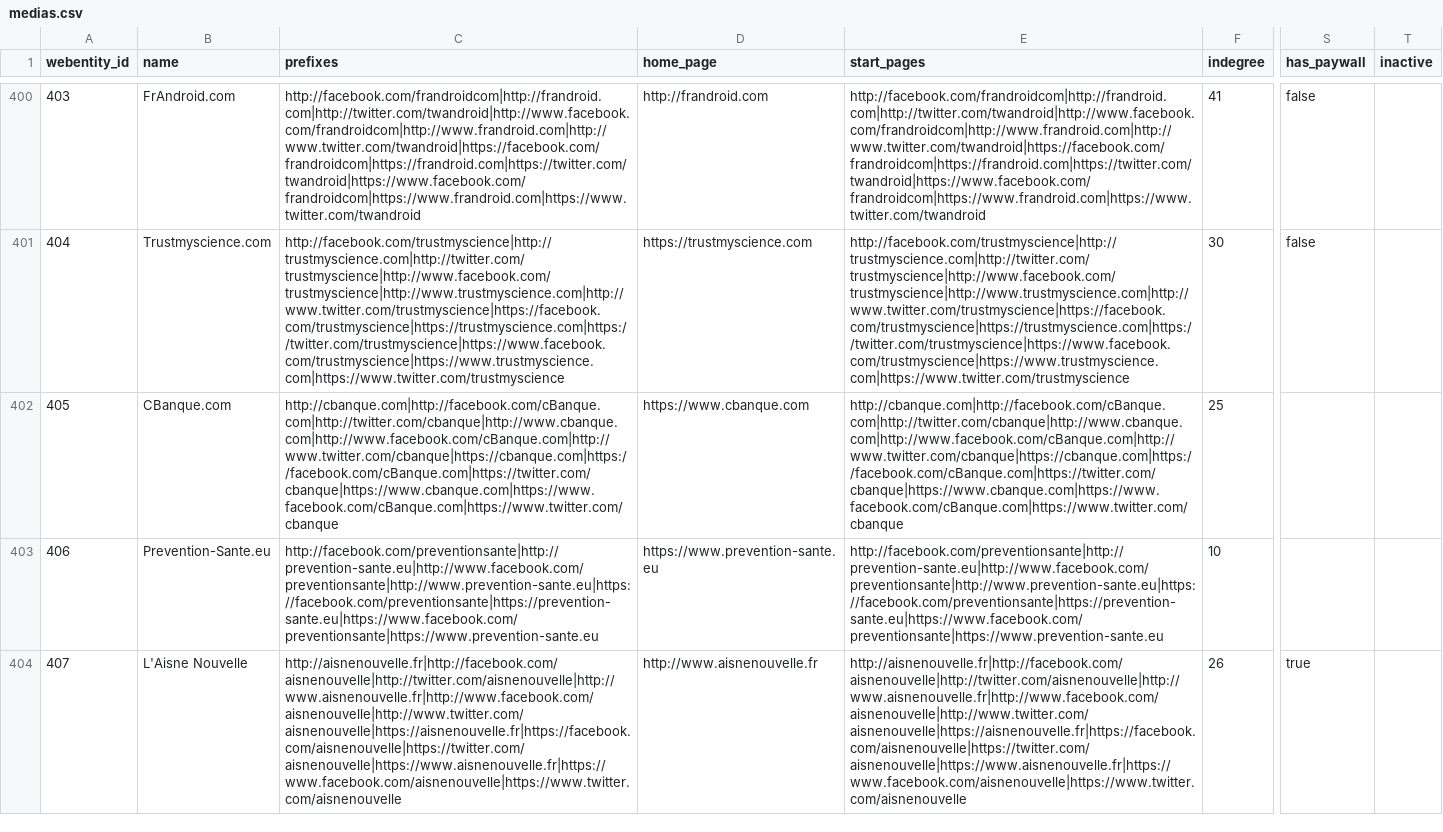
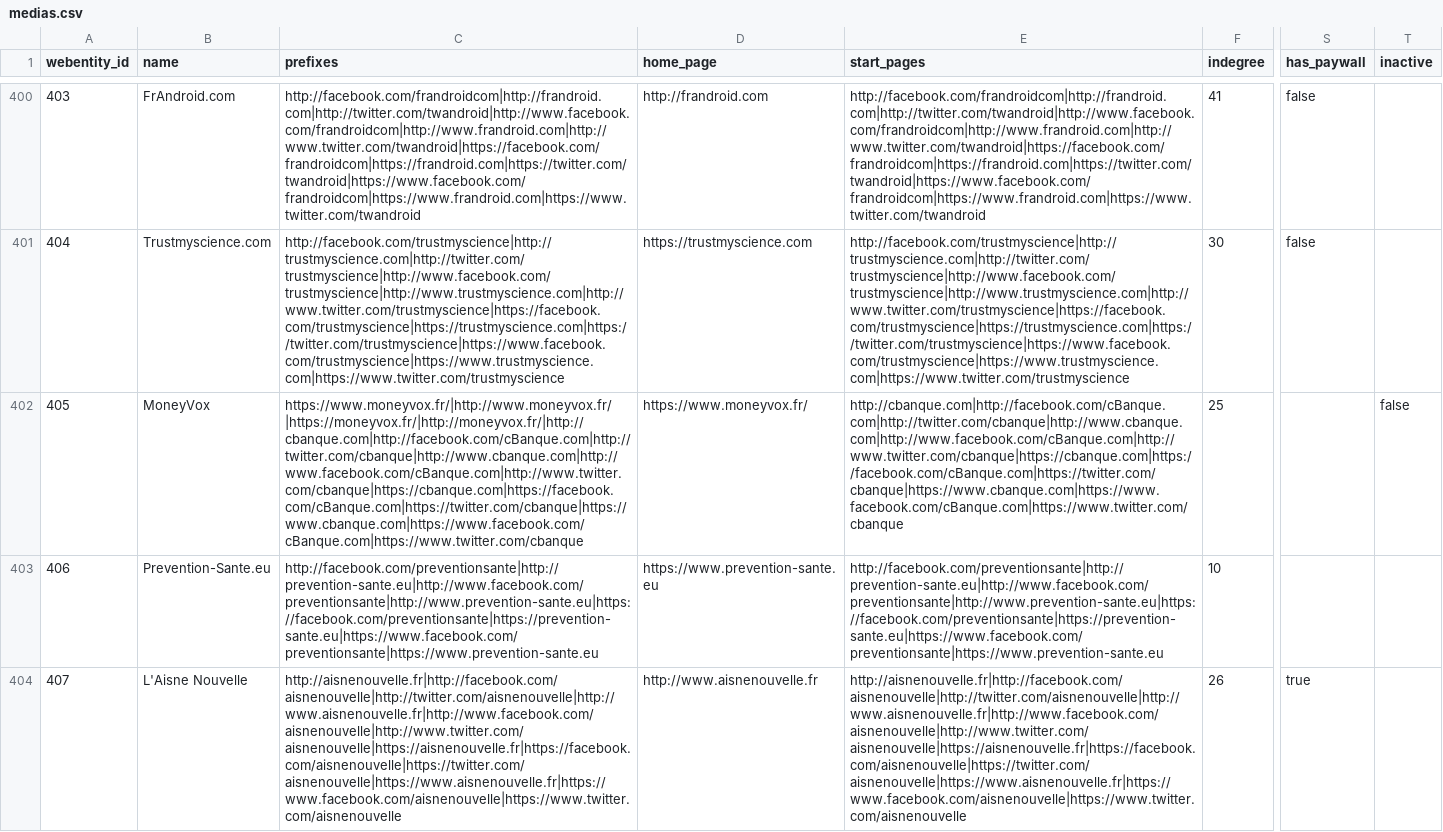
Before and after one commit to medialab/corpora, a CSV file: polarisation/medias.csv, drawn as a sheet; only a part is shown, gaps mark what is left out; the diff names each change by its address in the sheet, - before the commit and + after, or states it on an @@ line.

Commit message:
CBanque > MoneyVox Fixes #12

```diff
--- a/polarisation/medias.csv
+++ b/polarisation/medias.csv
-B402 (name): CBanque.com
+B402 (name): MoneyVox
-C402 (prefixes): http://cbanque.com|http://facebook.com/cBanque.com|http://twitter.com/cbanque|http://www.cbanque.com|http://www.facebook.com/cBanque.com|http://www.twitter.com/cbanque|https://cbanque.com|https://facebook.com/cBanque.com|https://twitter.com/cbanque|https://www.cbanque.com|https://www.facebook.com/cBanque.com|https://www.twitter.com/cbanque
+C402 (prefixes): https://www.moneyvox.fr/|http://www.moneyvox.fr/|https://moneyvox.fr/|http://moneyvox.fr/|http://cbanque.com|http://facebook.com/cBanque.com|http://twitter.com/cbanque|http://www.cbanque.com|http://www.facebook.com/cBanque.com|http://www.twitter.com/cbanque|https://cbanque.com|https://facebook.com/cBanque.com|https://twitter.com/cbanque|https://www.cbanque.com|https://www.facebook.com/cBanque.com|https://www.twitter.com/cbanque
-D402 (home_page): https://www.cbanque.com
+D402 (home_page): https://www.moneyvox.fr/
-T402 (inactive): (empty)
+T402 (inactive): false
```
